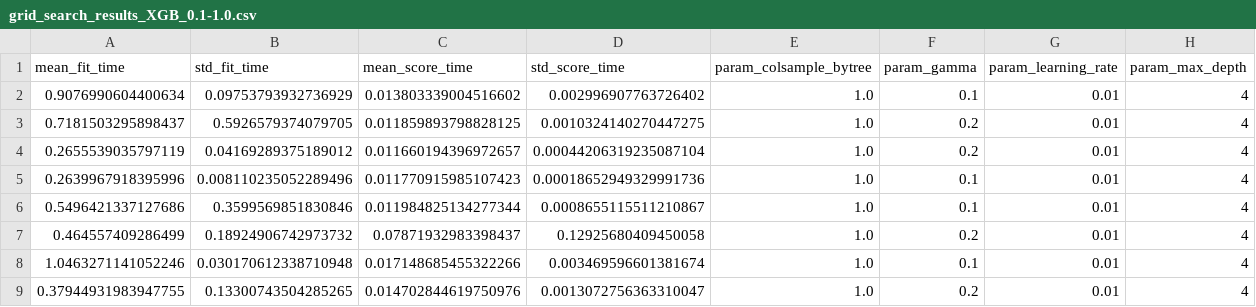
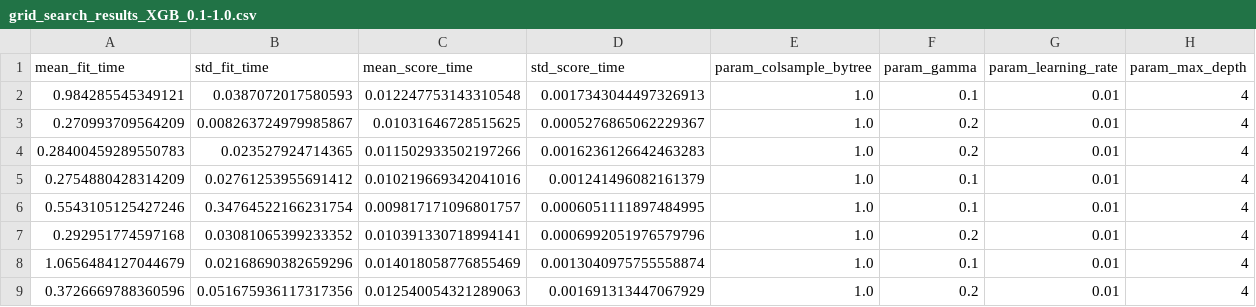
Before and after one commit to acarroll031/fyp-backend, a CSV file: model_training/grid_search_results_XGB_0.1-1.0.csv, drawn as a sheet; only a part is shown; the diff covers the shown part only; the diff names each change by its address in the sheet, - before the commit and + after, or states it on an @@ line.

```diff
--- a/model_training/grid_search_results_XGB_0.1-1.0.csv
+++ b/model_training/grid_search_results_XGB_0.1-1.0.csv
-A2 (mean_fit_time): 0.9076990604400634
+A2 (mean_fit_time): 0.984285545349121
-B2 (std_fit_time): 0.09753793932736929
+B2 (std_fit_time): 0.0387072017580593
-C2 (mean_score_time): 0.013803339004516602
+C2 (mean_score_time): 0.012247753143310548
-D2 (std_score_time): 0.002996907763726402
+D2 (std_score_time): 0.0017343044497326913
-A3 (mean_fit_time): 0.7181503295898437
+A3 (mean_fit_time): 0.270993709564209
-B3 (std_fit_time): 0.5926579374079705
+B3 (std_fit_time): 0.008263724979985867
-C3 (mean_score_time): 0.011859893798828125
+C3 (mean_score_time): 0.01031646728515625
-D3 (std_score_time): 0.0010324140270447275
+D3 (std_score_time): 0.0005276865062229367
-A4 (mean_fit_time): 0.2655539035797119
+A4 (mean_fit_time): 0.28400459289550783
-B4 (std_fit_time): 0.04169289375189012
+B4 (std_fit_time): 0.023527924714365
-C4 (mean_score_time): 0.011660194396972657
+C4 (mean_score_time): 0.011502933502197266
-D4 (std_score_time): 0.00044206319235087104
+D4 (std_score_time): 0.0016236126642463283
-A5 (mean_fit_time): 0.2639967918395996
+A5 (mean_fit_time): 0.2754880428314209
-B5 (std_fit_time): 0.008110235052289496
+B5 (std_fit_time): 0.02761253955691412
-C5 (mean_score_time): 0.011770915985107423
+C5 (mean_score_time): 0.010219669342041016
-D5 (std_score_time): 0.00018652949329991736
+D5 (std_score_time): 0.001241496082161379
-A6 (mean_fit_time): 0.5496421337127686
+A6 (mean_fit_time): 0.5543105125427246
-B6 (std_fit_time): 0.3599569851830846
+B6 (std_fit_time): 0.34764522166231754
-C6 (mean_score_time): 0.011984825134277344
+C6 (mean_score_time): 0.009817171096801757
-D6 (std_score_time): 0.0008655115511210867
+D6 (std_score_time): 0.0006051111897484995
-A7 (mean_fit_time): 0.464557409286499
+A7 (mean_fit_time): 0.292951774597168
-B7 (std_fit_time): 0.18924906742973732
+B7 (std_fit_time): 0.03081065399233352
-C7 (mean_score_time): 0.07871932983398437
+C7 (mean_score_time): 0.010391330718994141
-D7 (std_score_time): 0.12925680409450058
+D7 (std_score_time): 0.0006992051976579796
-A8 (mean_fit_time): 1.0463271141052246
+A8 (mean_fit_time): 1.0656484127044679
-B8 (std_fit_time): 0.030170612338710948
+B8 (std_fit_time): 0.02168690382659296
-C8 (mean_score_time): 0.017148685455322266
+C8 (mean_score_time): 0.014018058776855469
-D8 (std_score_time): 0.003469596601381674
+D8 (std_score_time): 0.0013040975755558874
-A9 (mean_fit_time): 0.37944931983947755
+A9 (mean_fit_time): 0.3726669788360596
-B9 (std_fit_time): 0.13300743504285265
+B9 (std_fit_time): 0.051675936117317356
-C9 (mean_score_time): 0.014702844619750976
+C9 (mean_score_time): 0.012540054321289063
-D9 (std_score_time): 0.0013072756363310047
+D9 (std_score_time): 0.001691313447067929
```
Also changed, not shown: 112 edited cells elsewhere in this file, model_training/grid_search_results_RF_0.1-1.0.csv, 5 other files.
